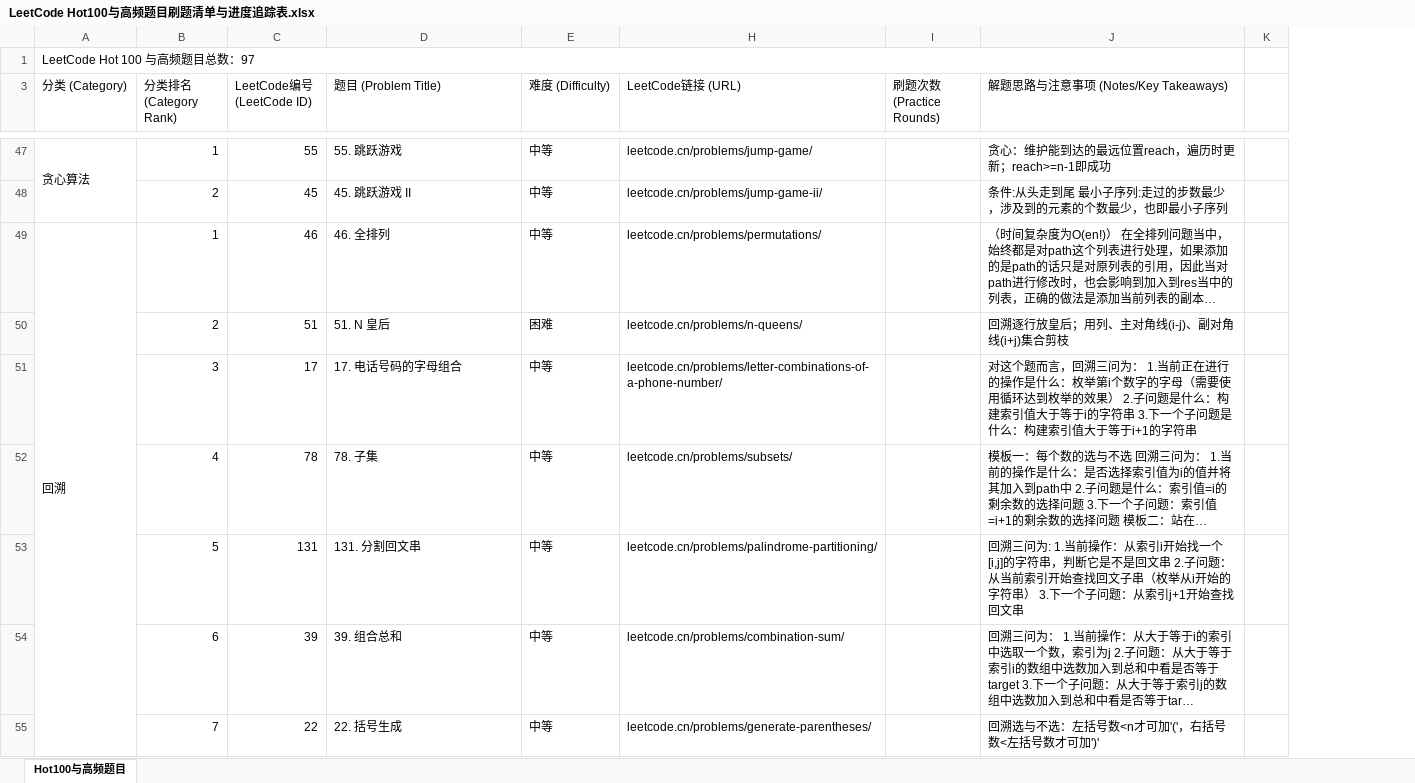
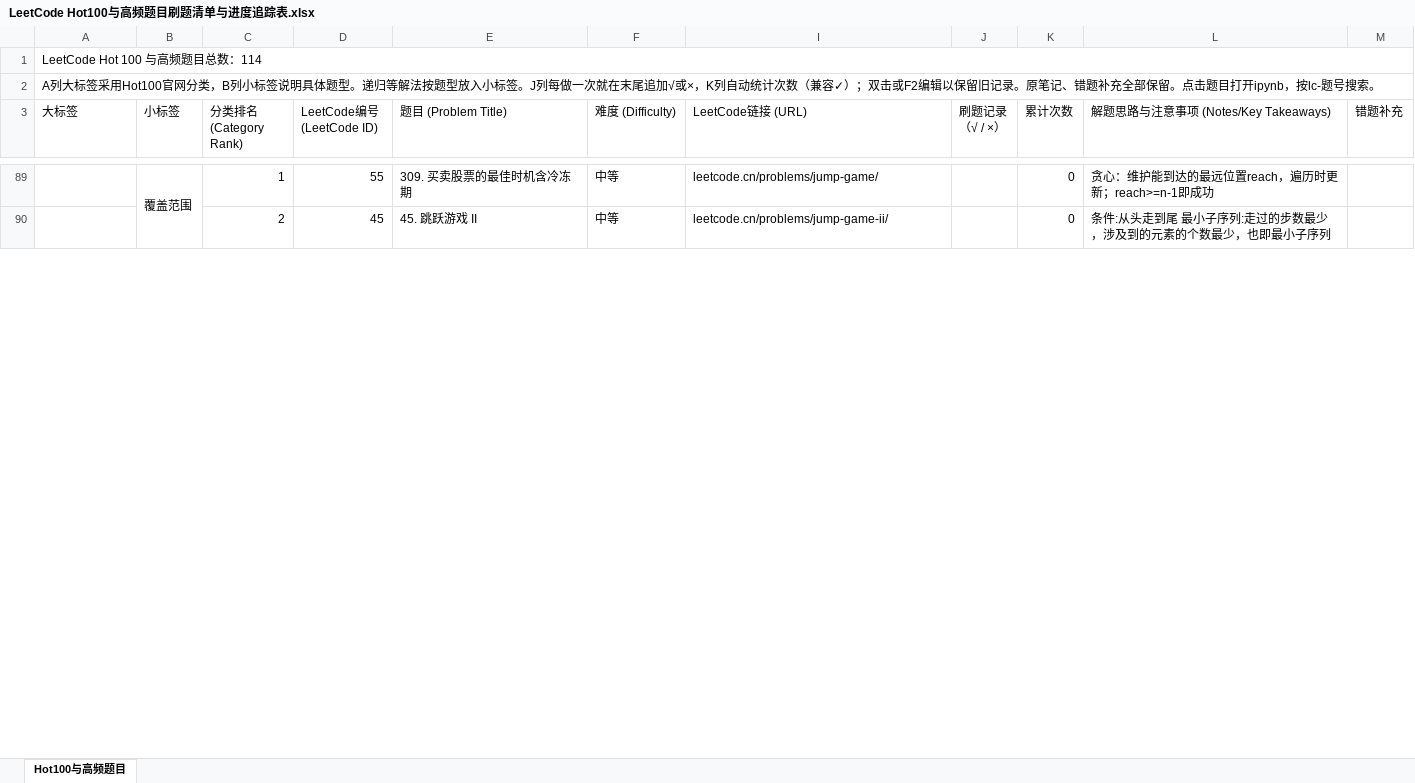
Before and after one commit to FX43/data-structures-and-deep-learning, an Excel workbook: leetcode/LeetCode Hot100与高频题目刷题清单与进度追踪表.xlsx, sheet Hot100与高频题目, drawn as a sheet; only a part is shown, gaps mark what is left out; values as stored, in another font and other column widths than the file's, no cell formats; removed rows and columns are numbered as before the commit, all else as after; the diff covers the shown part only; the diff names each change by its address in the sheet, - before the commit and + after, or states it on an @@ line.

Commit message:
Replace original LeetCode folder with latest 114-problem version

```diff
--- a/leetcode/LeetCode Hot100与高频题目刷题清单与进度追踪表.xlsx (sheet Hot100与高频题目)
+++ b/leetcode/LeetCode Hot100与高频题目刷题清单与进度追踪表.xlsx (sheet Hot100与高频题目)
+column B (小标签), row 89: 覆盖范围
-column I (刷题次数 (Practice Rounds)), empty
+column J (刷题记录 （√ / ×）), empty
+column K (累计次数), rows 89-90: 0 | 0
-column K, empty
+column M (错题补充), empty
-A1 (大标签): LeetCode Hot 100 与高频题目总数：97
+A1 (大标签): LeetCode Hot 100 与高频题目总数：114
+row 2: A列大标签采用Hot100官网分类，B列小标签说明具体题型。递归等解法按题型放入小标签。J列每做一次就在末尾追加√或×，K列自动统计次数（兼容✓）；双击或F2编辑以保留旧记录。原笔记、错题补充全部保留。点击题目打开ipynb，按lc-题号搜索。
-A3: 分类 (Category)
+A3: 大标签
-A89 (大标签): 贪心算法
+A89 (大标签): (empty)
-A47:A48 merged
-E89 (题目 (Problem Title)): 55. 跳跃游戏
+E89 (题目 (Problem Title)): 309. 买卖股票的最佳时机含冷冻期
-row 49: 回溯 | 1 | 46 | 46. 全排列 | 中等 | leetcode.cn/problems/permutations/ |  | （时间复杂度为O(en!)） 在全排列问题当中，始终都是对path这个列表进行处理，如果添加的是path的话只是对原列表的引用，因此当对path进行修改时，也会影响到加入到res当中的列表，正确的做法是添加当前列表的副本…
-row 50:  | 2 | 51 | 51. N 皇后 | 困难 | leetcode.cn/problems/n-queens/ |  | 回溯逐行放皇后；用列、主对角线(i-j)、副对角线(i+j)集合剪枝
-row 51:  | 3 | 17 | 17. 电话号码的字母组合 | 中等 | leetcode.cn/problems/letter-combinations-of-a-phone-number/ |  | 对这个题而言，回溯三问为： 1.当前正在进行的操作是什么：枚举第i个数字的字母（需要使用循环达到枚举的效果） 2.子问题是什么：构建索引值大于等于i的字符串 3.下一个子问题是什么：构建索引值大于等于i+1的字符串
-row 52:  | 4 | 78 | 78. 子集 | 中等 | leetcode.cn/problems/subsets/ |  | 模板一：每个数的选与不选 回溯三问为： 1.当前的操作是什么：是否选择索引值为i的值并将其加入到path中 2.子问题是什么：索引值=i的剩余数的选择问题 3.下一个子问题：索引值=i+1的剩余数的选择问题 模板二：站在…
-row 53:  | 5 | 131 | 131. 分割回文串 | 中等 | leetcode.cn/problems/palindrome-partitioning/ |  | 回溯三问为: 1.当前操作：从索引i开始找一个[i,j]的字符串，判断它是不是回文串 2.子问题：从当前索引开始查找回文子串（枚举从i开始的字符串） 3.下一个子问题：从索引j+1开始查找回文串
-row 54:  | 6 | 39 | 39. 组合总和 | 中等 | leetcode.cn/problems/combination-sum/ |  | 回溯三问为： 1.当前操作：从大于等于i的索引中选取一个数，索引为j 2.子问题：从大于等于索引i的数组中选数加入到总和中看是否等于target 3.下一个子问题：从大于等于索引j的数组中选数加入到总和中看是否等于tar…
-row 55:  | 7 | 22 | 22. 括号生成 | 中等 | leetcode.cn/problems/generate-parentheses/ |  | 回溯选与不选：左括号数<n才可加'('，右括号数<左括号数才可加')'
```
Also changed, not shown: 99 added rows, 80 removed rows, 22 edited cells and merged cells elsewhere in this sheet, cell formats, hidden cells, 38 other files.
